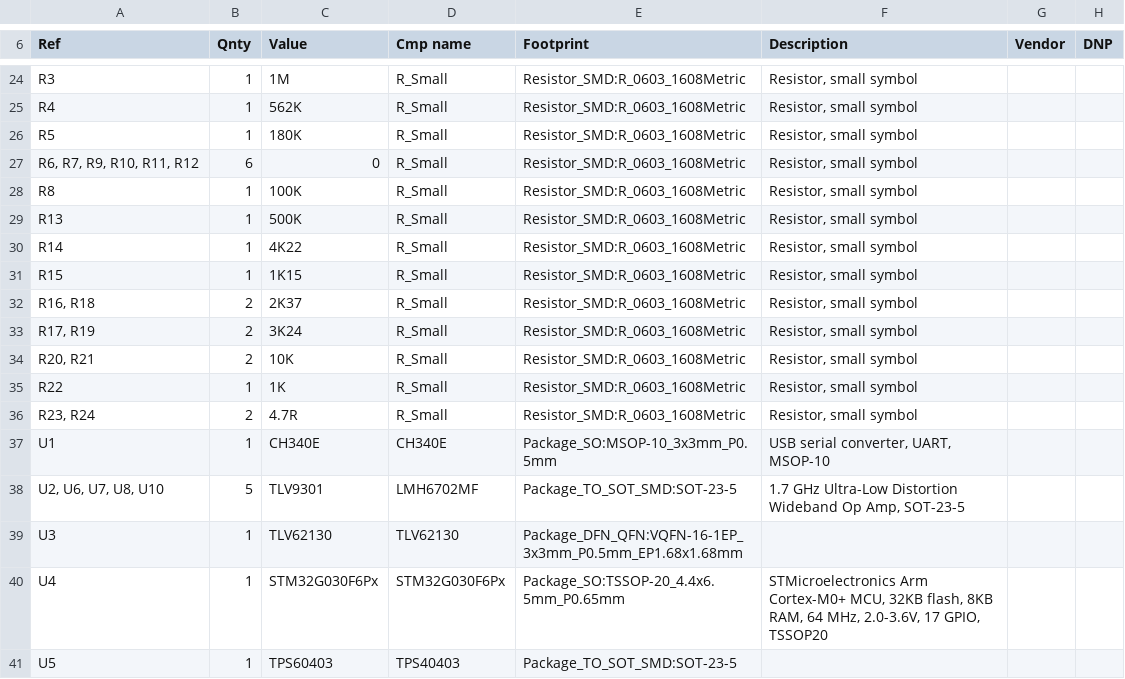
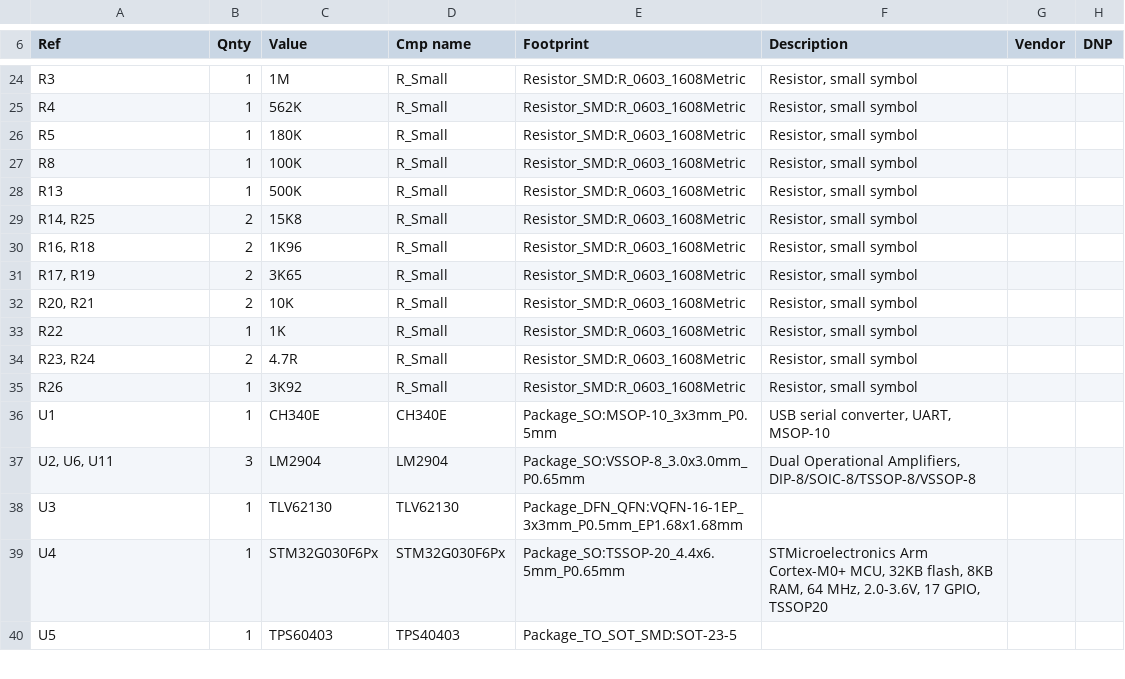
Before and after one commit to Timicasto/HeartRateMonitor, a CSV file: HeartRateMonitor.csv, drawn as a sheet; only a part is shown, gaps mark what is left out; the diff covers the shown part only.

```diff
--- a/HeartRateMonitor.csv
+++ b/HeartRateMonitor.csv
@@ -26,9 +26,7 @@
 "R5","1","180K","R_Small","Resistor_SMD:R_0603_1608Metric","Resistor, small symbol","",""
-"R6, R7, R9, R10, R11, R12","6","0","R_Small","Resistor_SMD:R_0603_1608Metric","Resistor, small symbol","",""
 "R8","1","100K","R_Small","Resistor_SMD:R_0603_1608Metric","Resistor, small symbol","",""
 "R13","1","500K","R_Small","Resistor_SMD:R_0603_1608Metric","Resistor, small symbol","",""
-"R14","1","4K22","R_Small","Resistor_SMD:R_0603_1608Metric","Resistor, small symbol","",""
-"R15","1","1K15","R_Small","Resistor_SMD:R_0603_1608Metric","Resistor, small symbol","",""
-"R16, R18","2","2K37","R_Small","Resistor_SMD:R_0603_1608Metric","Resistor, small symbol","",""
-"R17, R19","2","3K24","R_Small","Resistor_SMD:R_0603_1608Metric","Resistor, small symbol","",""
+"R14, R25","2","15K8","R_Small","Resistor_SMD:R_0603_1608Metric","Resistor, small symbol","",""
+"R16, R18","2","1K96","R_Small","Resistor_SMD:R_0603_1608Metric","Resistor, small symbol","",""
+"R17, R19","2","3K65","R_Small","Resistor_SMD:R_0603_1608Metric","Resistor, small symbol","",""
 "R20, R21","2","10K","R_Small","Resistor_SMD:R_0603_1608Metric","Resistor, small symbol","",""
@@ -36,4 +34,5 @@
 "R23, R24","2","4.7R","R_Small","Resistor_SMD:R_0603_1608Metric","Resistor, small symbol","",""
+"R26","1","3K92","R_Small","Resistor_SMD:R_0603_1608Metric","Resistor, small symbol","",""
 "U1","1","CH340E","CH340E","Package_SO:MSOP-10_3x3mm_P0.5mm","USB serial converter, UART, MSOP-10","",""
-"U2, U6, U7, U8, U10","5","TLV9301","LMH6702MF","Package_TO_SOT_SMD:SOT-23-5","1.7 GHz Ultra-Low Distortion Wideband Op Amp, SOT-23-5","",""
+"U2, U6, U11","3","LM2904","LM2904","Package_SO:VSSOP-8_3.0x3.0mm_P0.65mm","Dual Operational Amplifiers, DIP-8/SOIC-8/TSSOP-8/VSSOP-8","",""
 "U3","1","TLV62130","TLV62130","Package_DFN_QFN:VQFN-16-1EP_3x3mm_P0.5mm_EP1.68x1.68mm","","",""
```
Also changed, not shown: 2 added rows, 2 removed rows and 9 edited cells elsewhere in this file, 23 other files.
